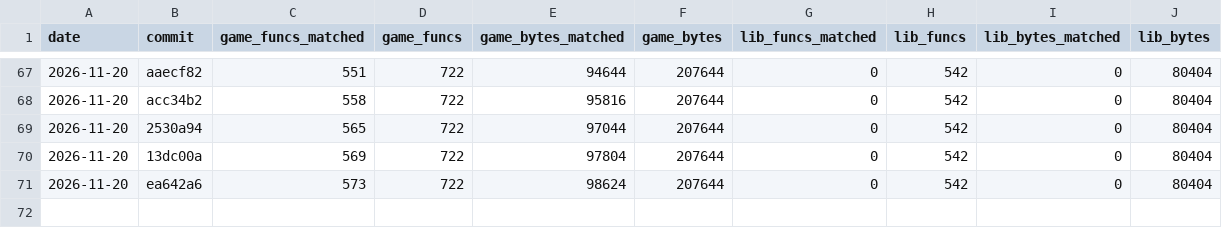
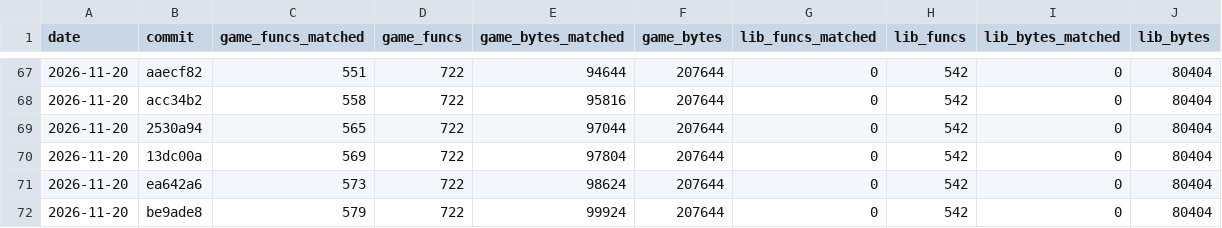
Before and after one commit to TheSaltsmith69/chronocross_decomp, a CSV file: progress/history.csv, drawn as a sheet; only a part is shown, gaps mark what is left out.

Commit message:
Update progress snapshot

```diff
--- a/progress/history.csv
+++ b/progress/history.csv
@@ -71 +71,2 @@ date,commit,game_funcs_matched,game_funcs,game_bytes_matched,game_bytes,lib_func
 2026-11-20,ea642a6,573,722,98624,207644,0,542,0,80404
+2026-11-20,be9ade8,579,722,99924,207644,0,542,0,80404
```
Also changed, not shown: progress/files.csv.
